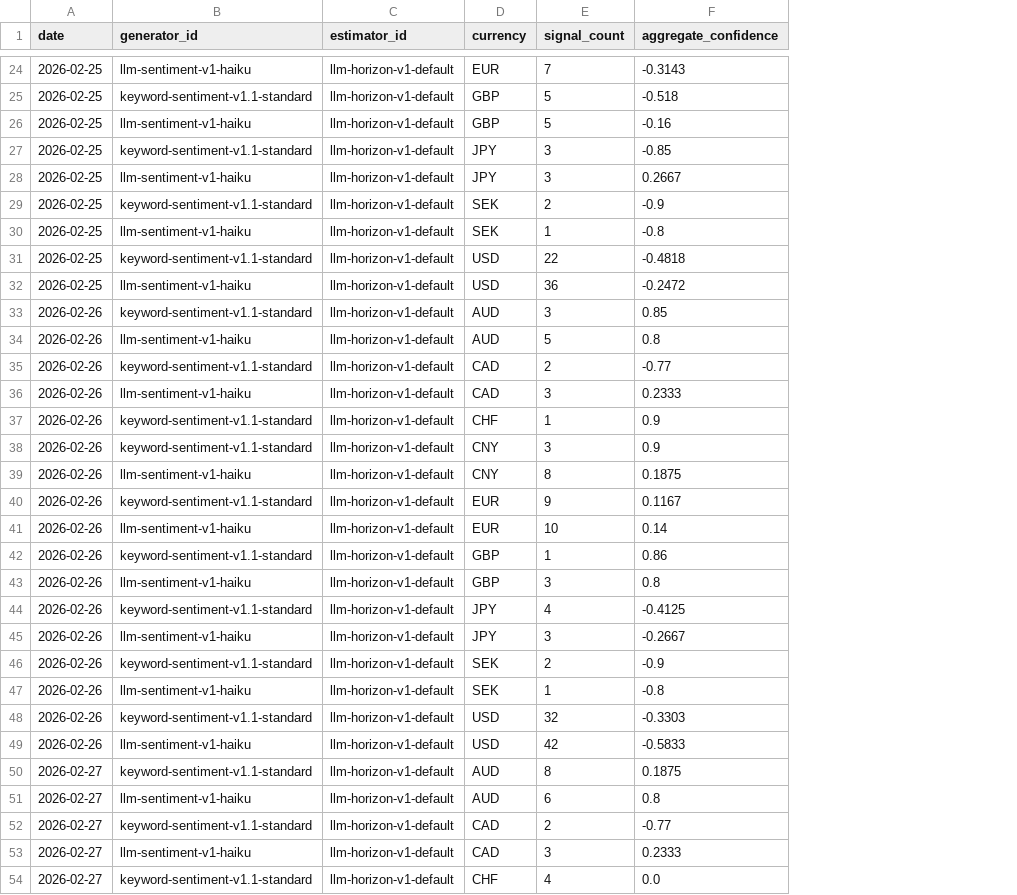
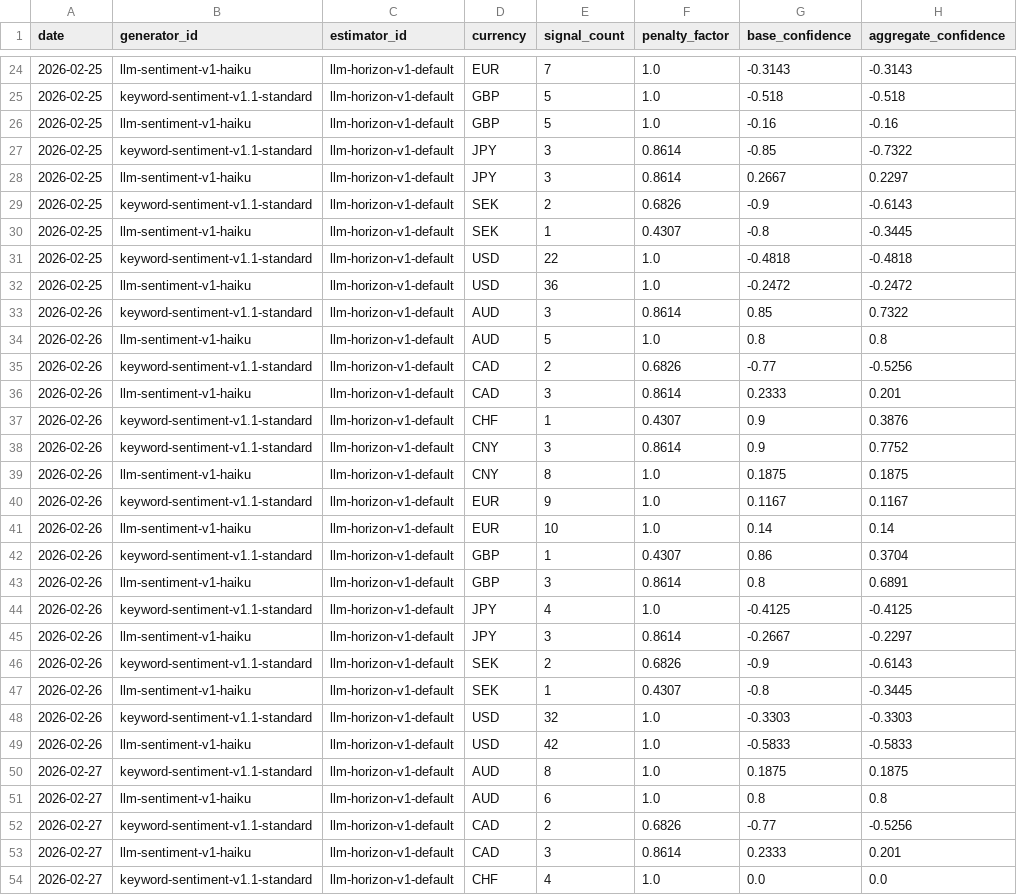
Before and after one commit to michaeldowd2/nanopages, a CSV file: fx-dashboard/data/step7_aggregated_signals.csv, drawn as a sheet; only a part is shown, gaps mark what is left out; addresses are those after the commit; the diff covers the shown part only; the diff names each change by its address in the sheet, - before the commit and + after, or states it on an @@ line.

```diff
--- a/fx-dashboard/data/step7_aggregated_signals.csv
+++ b/fx-dashboard/data/step7_aggregated_signals.csv
+column F (penalty_factor), rows 24-54: 1.0 | 1.0 | 1.0 | 0.8614 | 0.8614 | 0.6826 | 0.4307 | 1.0 | 1.0 | 0.8614 | 1.0 | 0.6826 | 0.8614 | 0.4307 | 0.8614 | 1.0 | 1.0 | 1.0 | 0.4307 | 0.8614 | 1.0 | 0.8614 | 0.6826 | 0.4307 | 1.0 | 1.0 | 1.0 | 1.0 | 0.6826 | 0.8614 | 1.0
+column G (base_confidence), rows 24-54: -0.3143 | -0.518 | -0.16 | -0.85 | 0.2667 | -0.9 | -0.8 | -0.4818 | -0.2472 | 0.85 | 0.8 | -0.77 | 0.2333 | 0.9 | 0.9 | 0.1875 | 0.1167 | 0.14 | 0.86 | 0.8 | -0.4125 | -0.2667 | -0.9 | -0.8 | -0.3303 | -0.5833 | 0.1875 | 0.8 | -0.77 | 0.2333 | 0.0
-H27 (aggregate_confidence): -0.85
+H27 (aggregate_confidence): -0.7322
-H28 (aggregate_confidence): 0.2667
+H28 (aggregate_confidence): 0.2297
-H29 (aggregate_confidence): -0.9
+H29 (aggregate_confidence): -0.6143
-H30 (aggregate_confidence): -0.8
+H30 (aggregate_confidence): -0.3445
-H33 (aggregate_confidence): 0.85
+H33 (aggregate_confidence): 0.7322
-H35 (aggregate_confidence): -0.77
+H35 (aggregate_confidence): -0.5256
-H36 (aggregate_confidence): 0.2333
+H36 (aggregate_confidence): 0.201
-H37 (aggregate_confidence): 0.9
+H37 (aggregate_confidence): 0.3876
-H38 (aggregate_confidence): 0.9
+H38 (aggregate_confidence): 0.7752
-H42 (aggregate_confidence): 0.86
+H42 (aggregate_confidence): 0.3704
-H43 (aggregate_confidence): 0.8
+H43 (aggregate_confidence): 0.6891
-H45 (aggregate_confidence): -0.2667
+H45 (aggregate_confidence): -0.2297
-H46 (aggregate_confidence): -0.9
+H46 (aggregate_confidence): -0.6143
-H47 (aggregate_confidence): -0.8
+H47 (aggregate_confidence): -0.3445
-H52 (aggregate_confidence): -0.77
+H52 (aggregate_confidence): -0.5256
-H53 (aggregate_confidence): 0.2333
+H53 (aggregate_confidence): 0.201
```
Also changed, not shown: 36 edited cells elsewhere in this file, 1 other file.
